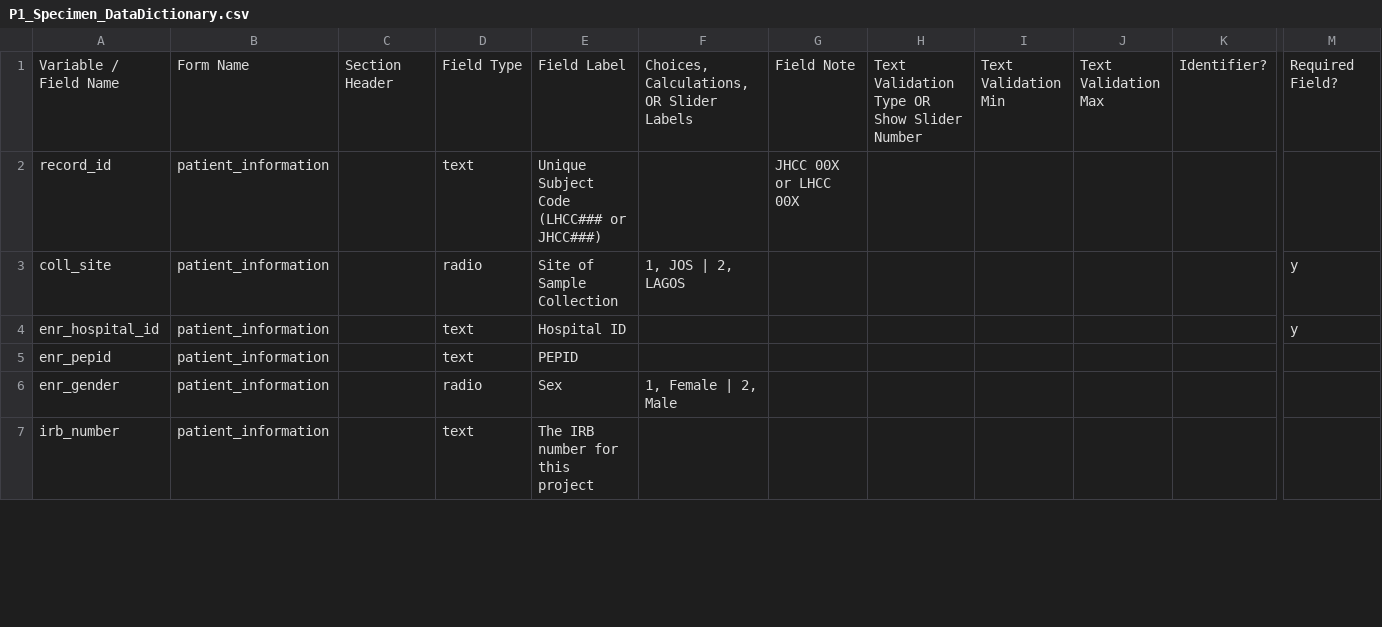
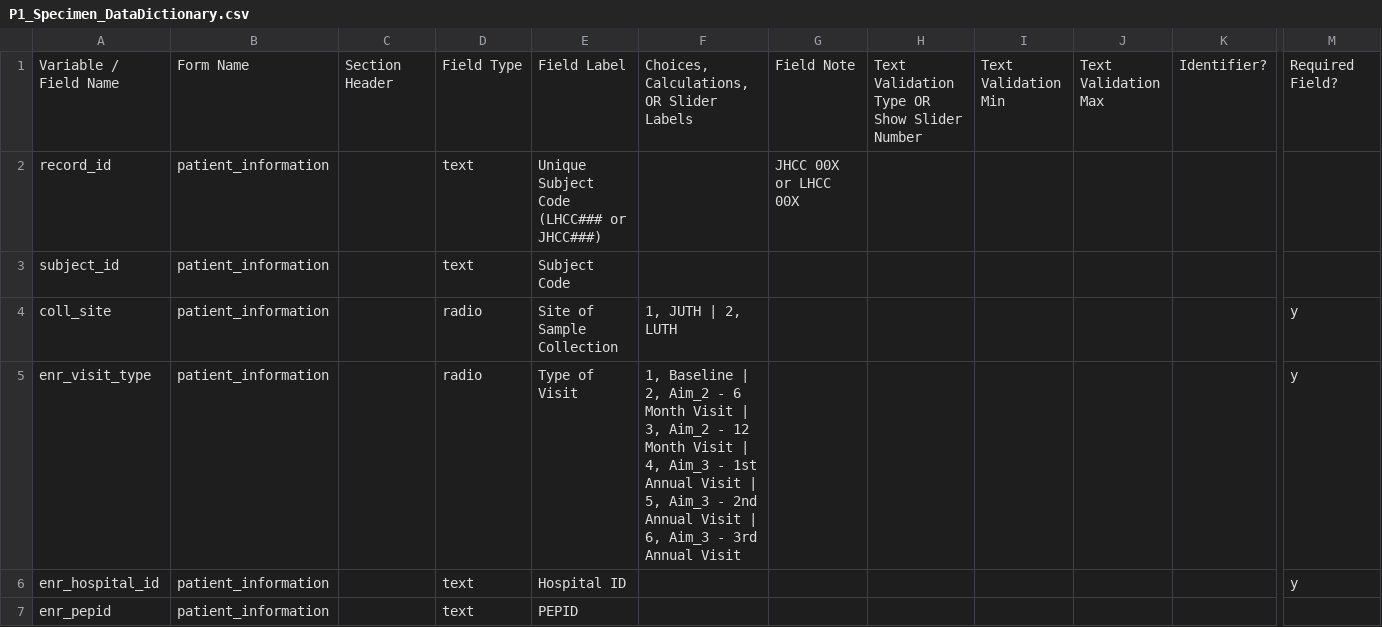
Before and after one commit to firaswehbe/U54NigeriaCode, a CSV file: config/P1_Specimen_DataDictionary.csv, drawn as a sheet; only a part is shown, gaps mark what is left out; the shorter side is filled out with more unchanged rows; addresses are those after the commit; rows hold the shown columns only; the diff names each change by its address in the sheet, - before the commit and + after, or states it on an @@ line.

Commit message:
P2 Clincical + P1 Specimen Update

```diff
--- a/config/P1_Specimen_DataDictionary.csv
+++ b/config/P1_Specimen_DataDictionary.csv
+row 3: subject_id | patient_information |  | text | Subject Code
-F4: 1, JOS | 2, LAGOS
+F4: 1, JUTH | 2, LUTH
+row 5: enr_visit_type | patient_information |  | radio | Type of Visit | 1, Baseline | 2, Aim_2 - 6 Month Visit | 3, Aim_2 - 12 Month Visit | 4, Aim_3 - 1st Annual Visit | 5, Aim_3 - 2nd Annual Visit | 6, Aim_3 - 3rd Annual Visit |  |  |  |  |  | y
```
Also changed, not shown: 6 other files.
